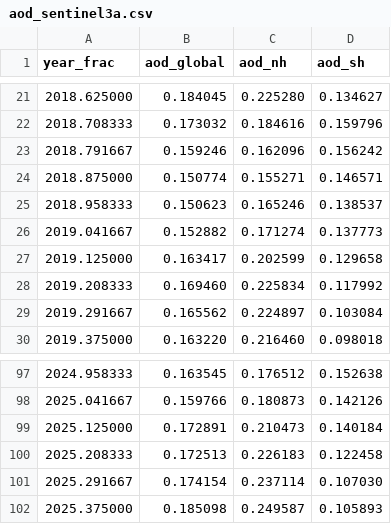
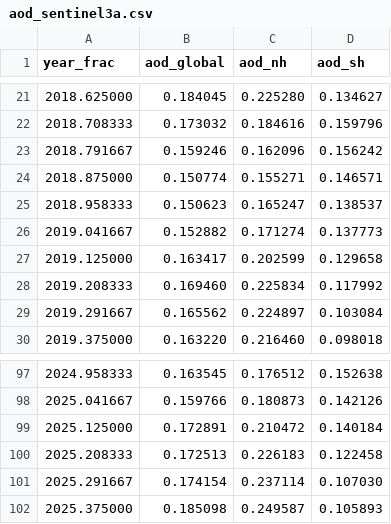
Before and after one commit to brianpm/brianpm.github.io, a CSV file: data/aod_sentinel3a.csv, drawn as a sheet; only a part is shown, gaps mark what is left out.

```diff
--- a/data/aod_sentinel3a.csv
+++ b/data/aod_sentinel3a.csv
@@ -24,3 +24,3 @@ year_frac,aod_global,aod_nh,aod_sh
 2018.875000,0.150774,0.155271,0.146571
-2018.958333,0.150623,0.165246,0.138537
+2018.958333,0.150623,0.165247,0.138537
 2019.041667,0.152882,0.171274,0.137773
@@ -98,3 +98,3 @@ year_frac,aod_global,aod_nh,aod_sh
 2025.041667,0.159766,0.180873,0.142126
-2025.125000,0.172891,0.210473,0.140184
+2025.125000,0.172891,0.210472,0.140184
 2025.208333,0.172513,0.226183,0.122458
```
